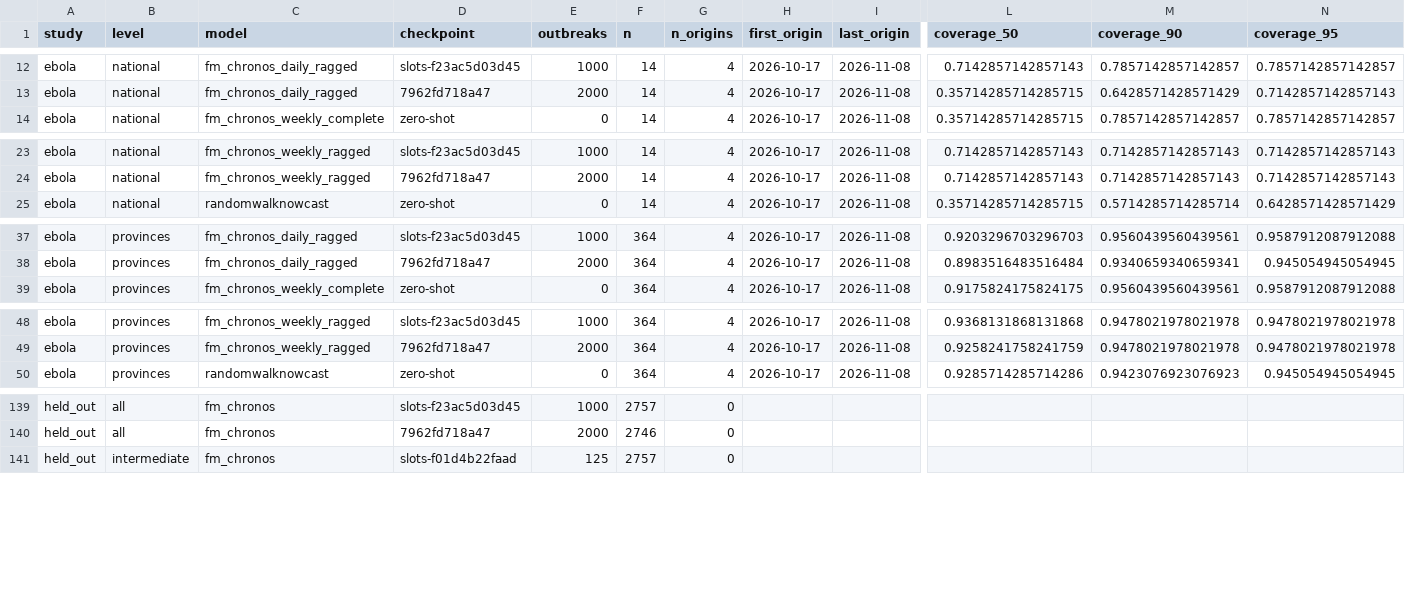
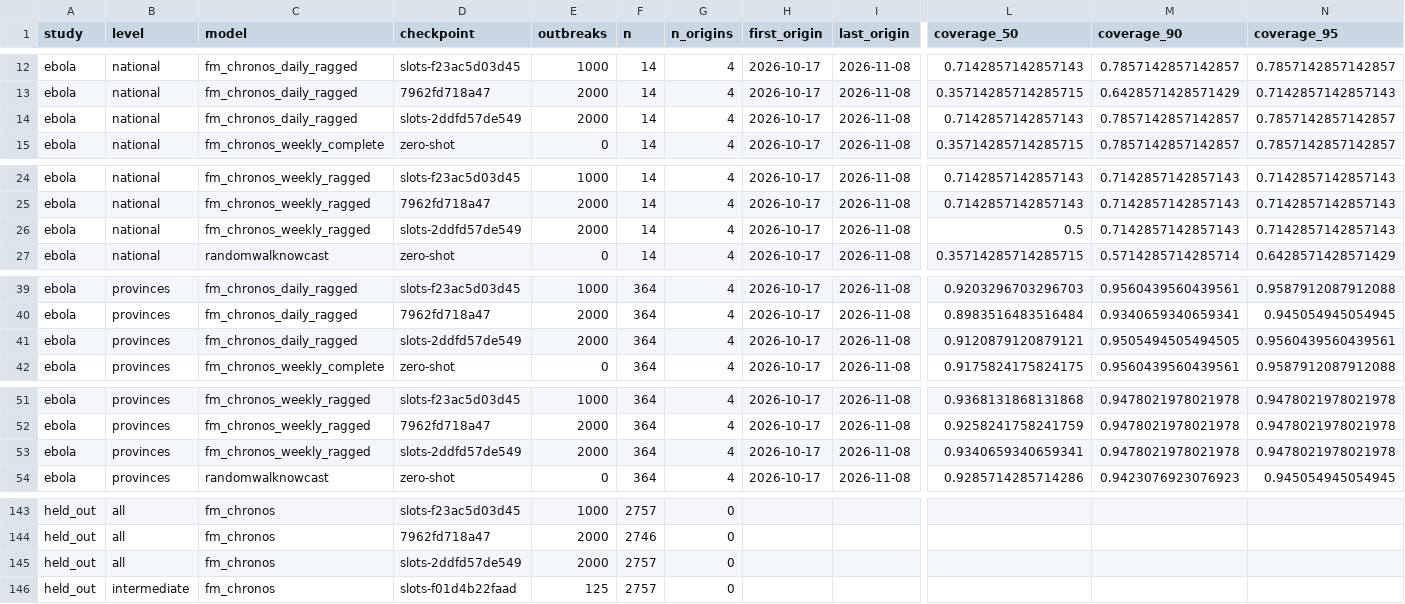
Before and after one commit to seabbs/BDBVHubRenewal, a CSV file: evidence/checkpoint-scores.csv, drawn as a sheet; only a part is shown, gaps mark what is left out; rows hold the shown columns only; the diff covers the shown part only; the diff names each change by its address in the sheet, - before the commit and + after, or states it on an @@ line.

Commit message:
evidence: slots-2ddfd57de549 held-out and BDBV (German running), scored under Sam's 2026-11-16 rule (scripts/checkpoint_poll.py)

```diff
--- a/evidence/checkpoint-scores.csv
+++ b/evidence/checkpoint-scores.csv
+row 14: ebola | national | fm_chronos_daily_ragged | slots-2ddfd57de549 | 2000 | 14 | 4 | 2026-10-17 | 2026-11-08 | 0.7142857142857143 | 0.7857142857142857 | 0.7857142857142857
+row 26: ebola | national | fm_chronos_weekly_ragged | slots-2ddfd57de549 | 2000 | 14 | 4 | 2026-10-17 | 2026-11-08 | 0.5 | 0.7142857142857143 | 0.7142857142857143
+row 41: ebola | provinces | fm_chronos_daily_ragged | slots-2ddfd57de549 | 2000 | 364 | 4 | 2026-10-17 | 2026-11-08 | 0.9120879120879121 | 0.9505494505494505 | 0.9560439560439561
+row 53: ebola | provinces | fm_chronos_weekly_ragged | slots-2ddfd57de549 | 2000 | 364 | 4 | 2026-10-17 | 2026-11-08 | 0.9340659340659341 | 0.9478021978021978 | 0.9478021978021978
+row 145: held_out | all | fm_chronos | slots-2ddfd57de549 | 2000 | 2757 | 0
```
Also changed, not shown: 4 added rows elsewhere in this file, evidence/checkpoints.csv.
